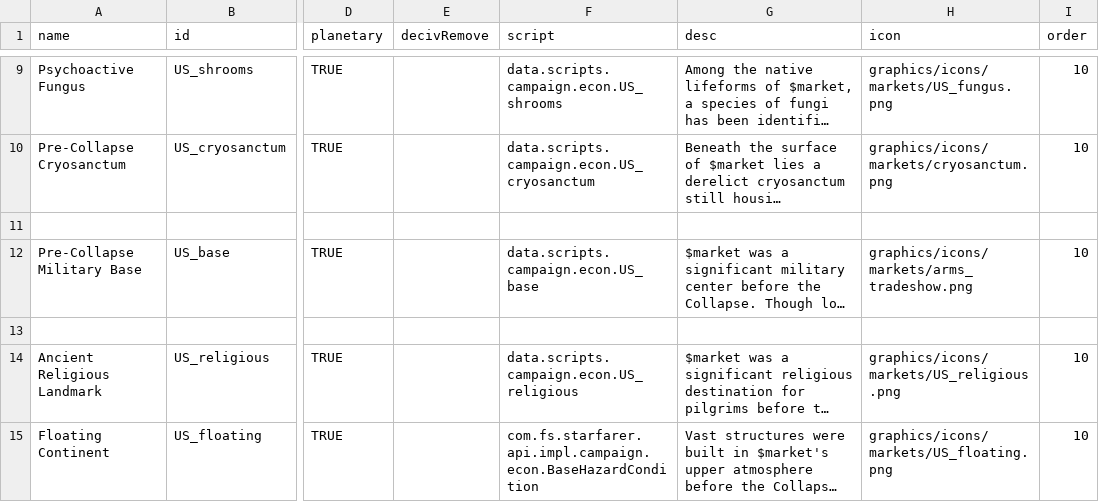
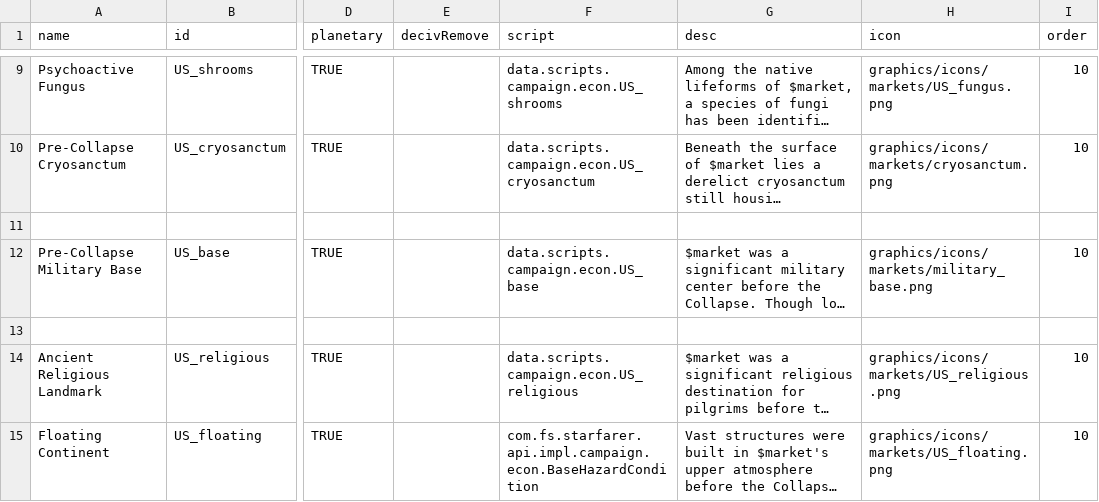
Before and after one commit to JamesTripleQ/Unknown-Skies, a CSV file: data/campaign/market_conditions.csv, drawn as a sheet; only a part is shown, gaps mark what is left out; long unchanged cells end in …; the diff names each change by its address in the sheet, - before the commit and + after, or states it on an @@ line.

Commit message:
icons

```diff
--- a/data/campaign/market_conditions.csv
+++ b/data/campaign/market_conditions.csv
-H12 (icon): graphics/icons/markets/arms_tradeshow.png
+H12 (icon): graphics/icons/markets/military_base.png
```
Also changed, not shown: 7 other files.
